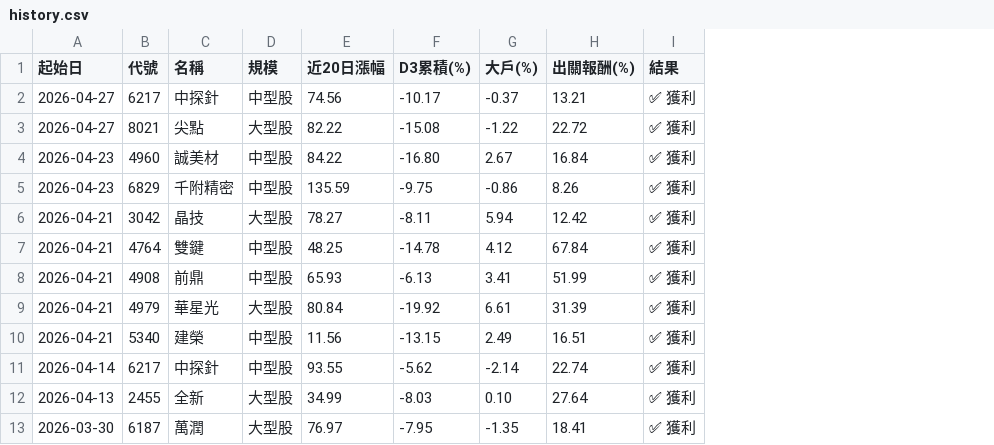
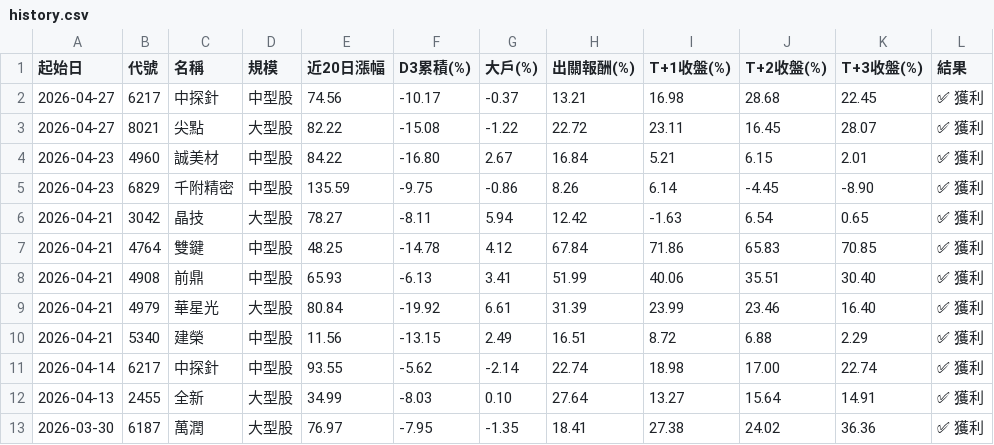
Before and after one commit to KevinYang515/disposal-signals, a CSV file: data/history.csv, drawn as a sheet; only a part is shown; the diff names each change by its address in the sheet, - before the commit and + after, or states it on an @@ line.

```diff
--- a/data/history.csv
+++ b/data/history.csv
+column I (T+1收盤(%)), rows 2-13: 16.98 | 23.11 | 5.21 | 6.14 | -1.63 | 71.86 | 40.06 | 23.99 | 8.72 | 18.98 | 13.27 | 27.38
+column J (T+2收盤(%)), rows 2-13: 28.68 | 16.45 | 6.15 | -4.45 | 6.54 | 65.83 | 35.51 | 23.46 | 6.88 | 17.00 | 15.64 | 24.02
+column K (T+3收盤(%)), rows 2-13: 22.45 | 28.07 | 2.01 | -8.90 | 0.65 | 70.85 | 30.40 | 16.40 | 2.29 | 22.74 | 14.91 | 36.36
```
Also changed, not shown: 3 other files.
